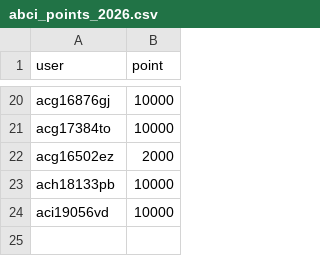
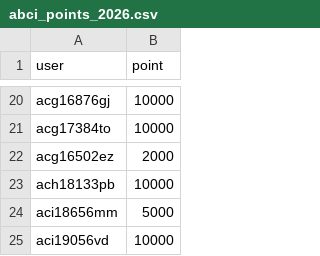
Before and after one commit to llm-jp/cluster-limits, a CSV file: abci_points_2026.csv, drawn as a sheet; only a part is shown, gaps mark what is left out.

Commit message:
Add new entry for aci18656mm with 5000 points (#161)
Co-authored-by: Yusuke Oda <yusuke.oda@predicate.jp>

```diff
--- a/abci_points_2026.csv
+++ b/abci_points_2026.csv
@@ -23,2 +23,3 @@ acg16502ez,2000
 ach18133pb,10000
+aci18656mm,5000
 aci19056vd,10000
```
